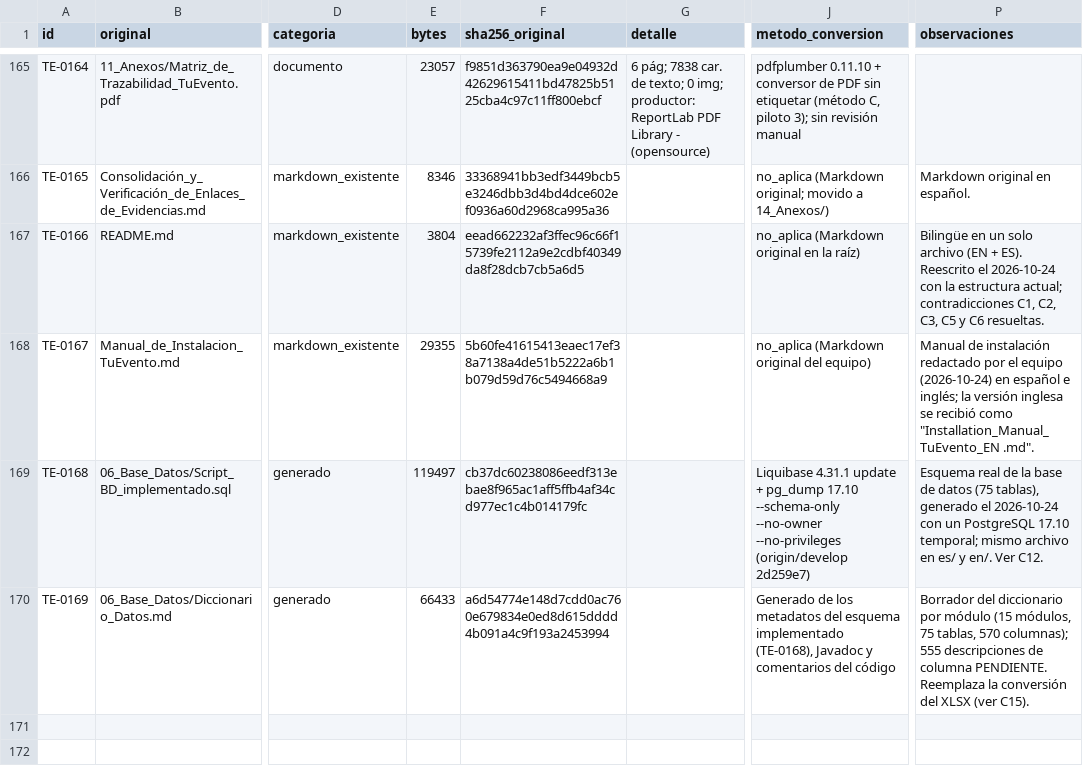
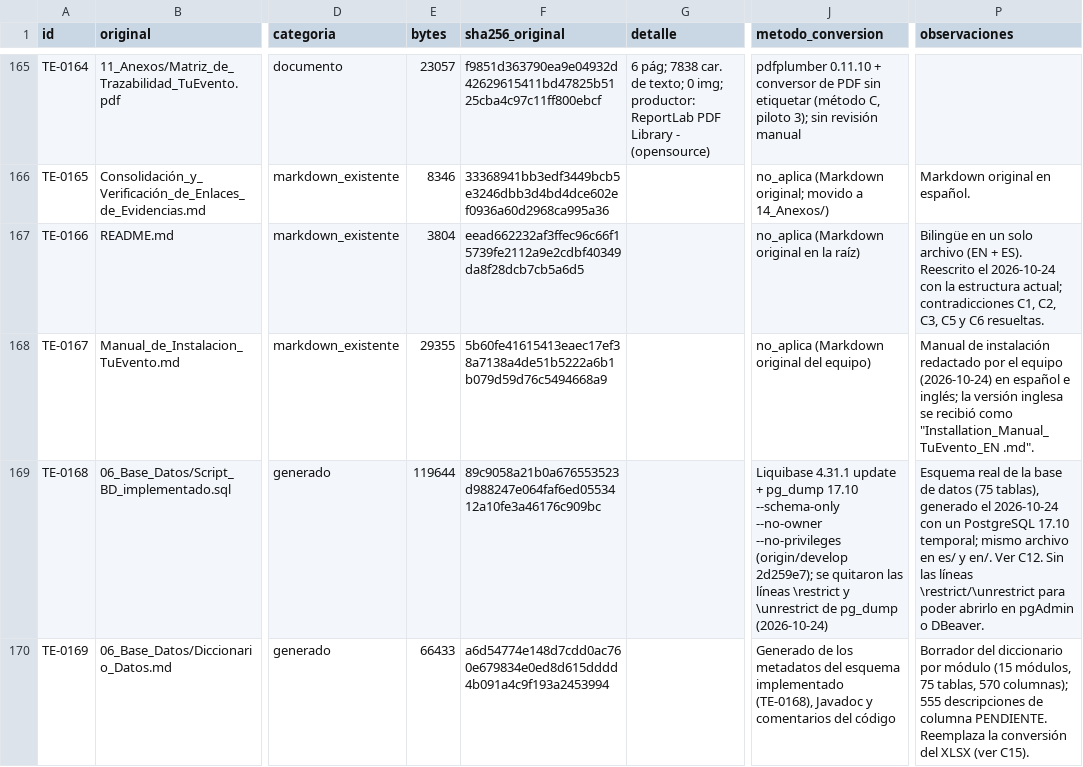
Before and after one commit to TheJhampierBoy/TuEvento-Docs, a CSV file: MANIFEST.csv, drawn as a sheet; only a part is shown, gaps mark what is left out; the diff names each change by its address in the sheet, - before the commit and + after, or states it on an @@ line.

Commit message:
docs: remove psql \restrict lines from implemented schema script
Drop the \restrict and \unrestrict meta-commands added by pg_dump 17.10 so
the script opens in pgAdmin and DBeaver; note the cleanup in the file
header and in MANIFEST.csv (TE-0168, hash updated).

```diff
--- a/MANIFEST.csv
+++ b/MANIFEST.csv
-E169 (bytes): 119497
+E169 (bytes): 119644
-F169 (sha256_original): cb37dc60238086eedf313ebae8f965ac1aff5ffb4af34cd977ec1c4b014179fc
+F169 (sha256_original): 89c9058a21b0a676553523d988247e064faf6ed0553412a10fe3a46176c909bc
-J169 (metodo_conversion): …--no-privileges (origin/develop 2d259e7)
+J169 (metodo_conversion): …--no-privileges (origin/develop 2d259e7); se quitaron las líneas \restrict y \unrestrict de pg_dump (2026-10-24)
-P169 (observaciones): …Ver C12.
+P169 (observaciones): …Ver C12. Sin las líneas \restrict/\unrestrict para poder abrirlo en pgAdmin o DBeaver.
```
Also changed, not shown: 2 other files.
